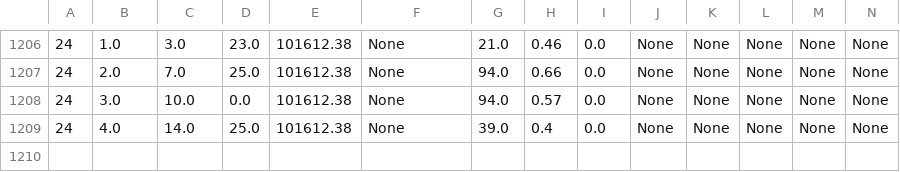
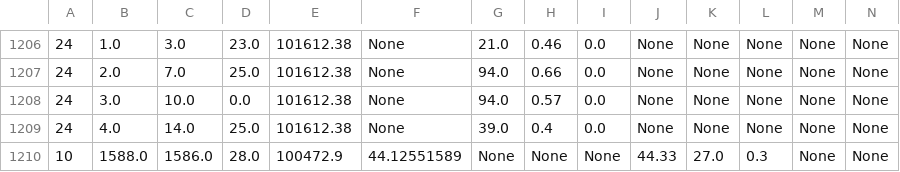
Before and after one commit to AsianJesus/CanSat, a CSV file: Processing program/out(1).csv, drawn as a sheet; only a part is shown, gaps mark what is left out; rows hold the shown columns only; the diff names each change by its address in the sheet, - before the commit and + after, or states it on an @@ line.

```diff
--- a/Processing program/out(1).csv
+++ b/Processing program/out(1).csv
+row 1210: 10 | 1588.0 | 1586.0 | 28.0 | 100472.9 | 44.12551589 | None | None | None | 44.33 | 27.0 | 0.3 | None | None
```
Also changed, not shown: Processing program/out(2).csv, 5 other files.
